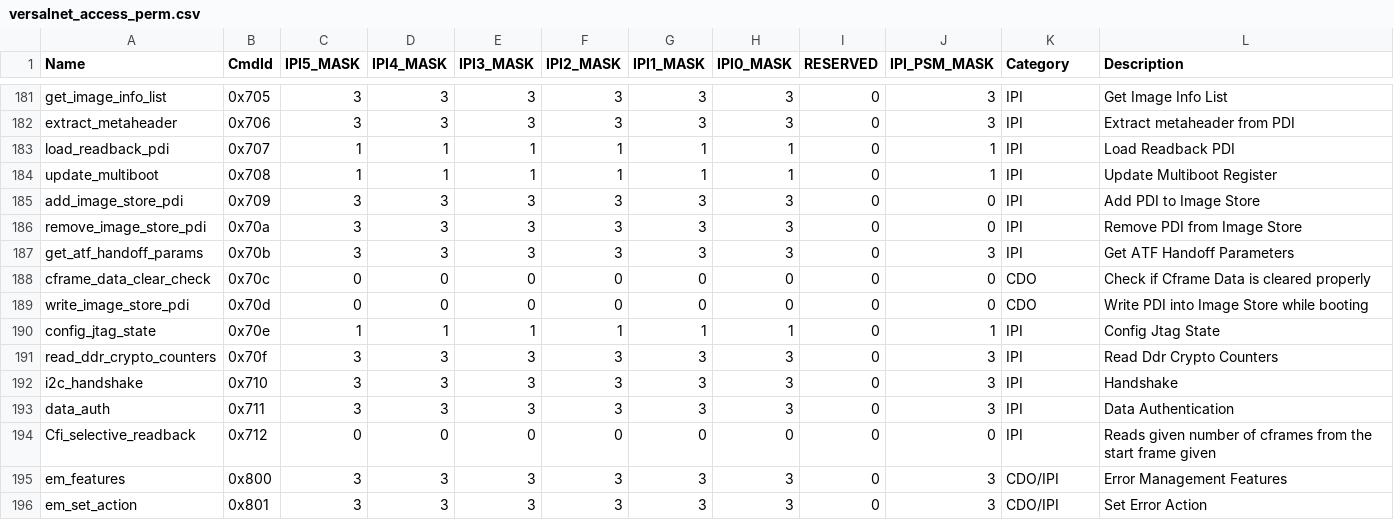
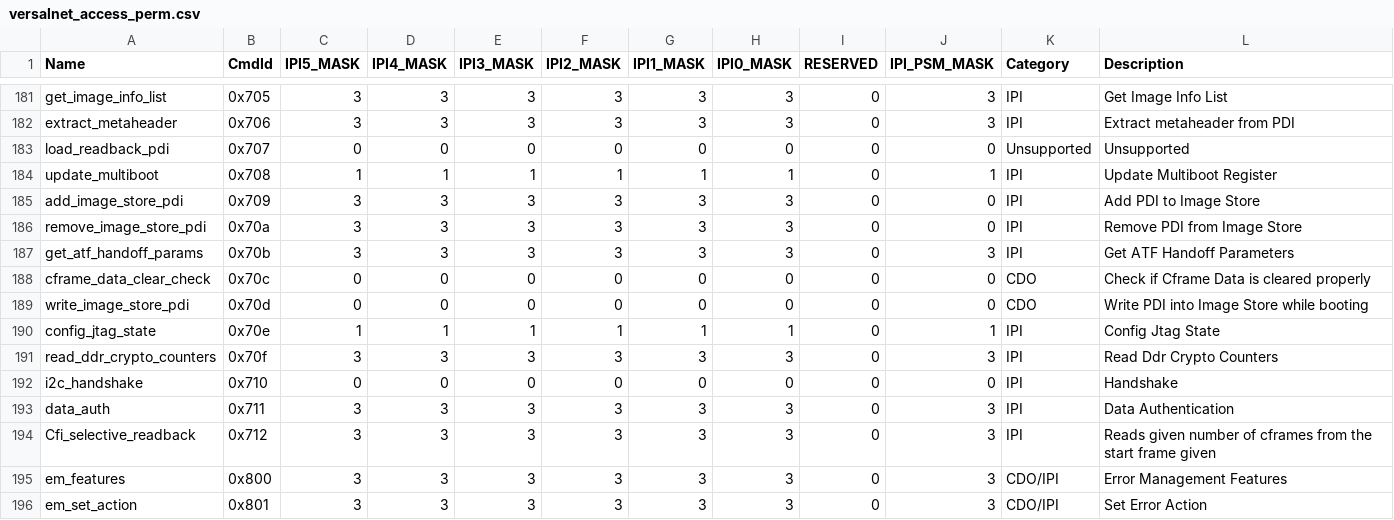
Before and after one commit to Xilinx/embeddedsw, a CSV file: lib/sw_apps/versal_plm/data/versalnet_access_perm.csv, drawn as a sheet; only a part is shown, gaps mark what is left out.

```diff
--- a/lib/sw_apps/versal_plm/data/versalnet_access_perm.csv
+++ b/lib/sw_apps/versal_plm/data/versalnet_access_perm.csv
@@ -182,3 +182,3 @@ get_image_info_list,0x705,3,3,3,3,3,3,0,3,IPI,Get Image Info List
 extract_metaheader,0x706,3,3,3,3,3,3,0,3,IPI,Extract metaheader from PDI
-load_readback_pdi,0x707,1,1,1,1,1,1,0,1,IPI,Load Readback PDI
+load_readback_pdi,0x707,0,0,0,0,0,0,0,0,Unsupported,Unsupported
 update_multiboot,0x708,1,1,1,1,1,1,0,1,IPI,Update Multiboot Register
@@ -191,5 +191,5 @@ config_jtag_state,0x70e,1,1,1,1,1,1,0,1,IPI,Config Jtag State
 read_ddr_crypto_counters,0x70f,3,3,3,3,3,3,0,3,IPI,Read Ddr Crypto Counters
-i2c_handshake,0x710,3,3,3,3,3,3,0,3,IPI,Handshake
+i2c_handshake,0x710,0,0,0,0,0,0,0,0,IPI,Handshake
 data_auth,0x711,3,3,3,3,3,3,0,3,IPI,Data Authentication
-Cfi_selective_readback,0x712,0,0,0,0,0,0,0,0,IPI,Reads given number of cframes from the start frame given
+Cfi_selective_readback,0x712,3,3,3,3,3,3,0,3,IPI,Reads given number of cframes from the start frame given
 em_features,0x800,3,3,3,3,3,3,0,3,CDO/IPI,Error Management Features
```
Also changed, not shown: lib/sw_apps/versal_plm/data/versal_2ve_2vm_access_perm.csv, lib/sw_apps/versal_plm/data/versal_access_perm.csv, 1 other file.
